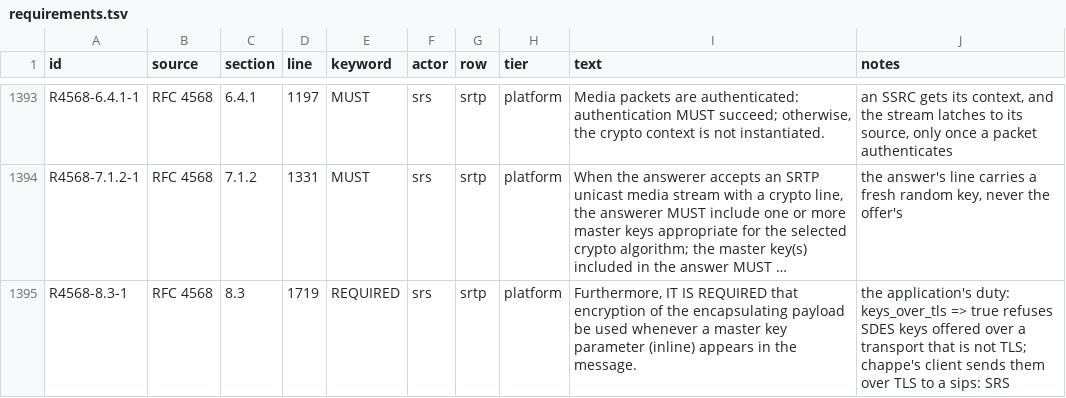
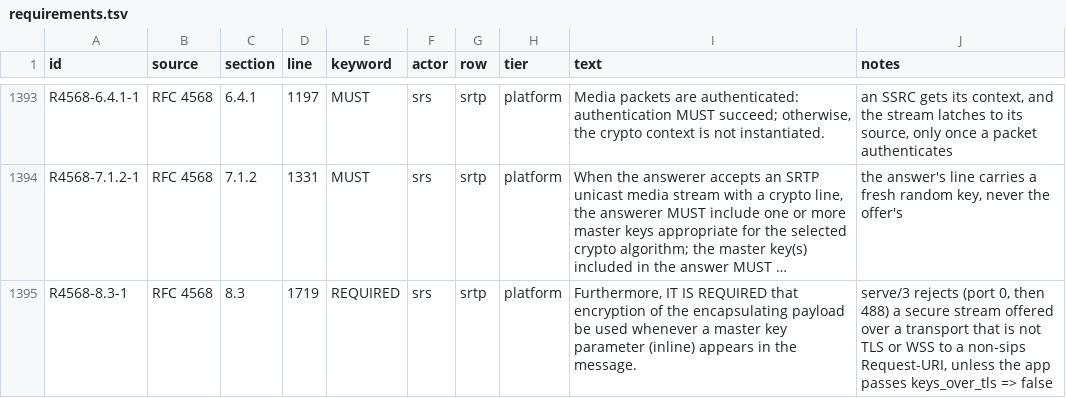
Before and after one commit to benoitc/chappe, a TSV file: apps/chappe_sip/docs/compliance/requirements.tsv, drawn as a sheet; only a part is shown, gaps mark what is left out; long unchanged cells end in …; the diff names each change by its address in the sheet, - before the commit and + after, or states it on an @@ line.

Commit message:
take sdes keys at the siprec recording server only over tls by default

```diff
--- a/apps/chappe_sip/docs/compliance/requirements.tsv
+++ b/apps/chappe_sip/docs/compliance/requirements.tsv
-J1395 (notes): the application's duty: keys_over_tls => true refuses SDES keys offered over a transport that is not TLS; chappe's client sends them over TLS to a sips: SRS
+J1395 (notes): serve/3 rejects (port 0, then 488) a secure stream offered over a transport that is not TLS or WSS to a non-sips Request-URI, unless the app passes keys_over_tls => false
```
Also changed, not shown: 6 other files.
